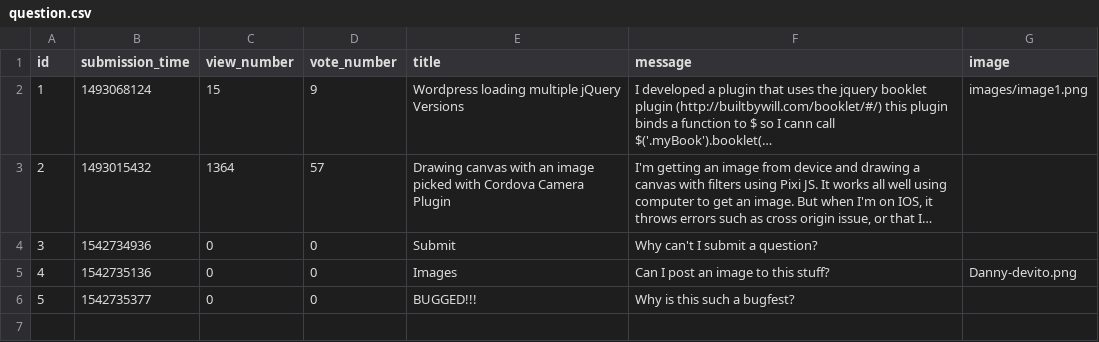
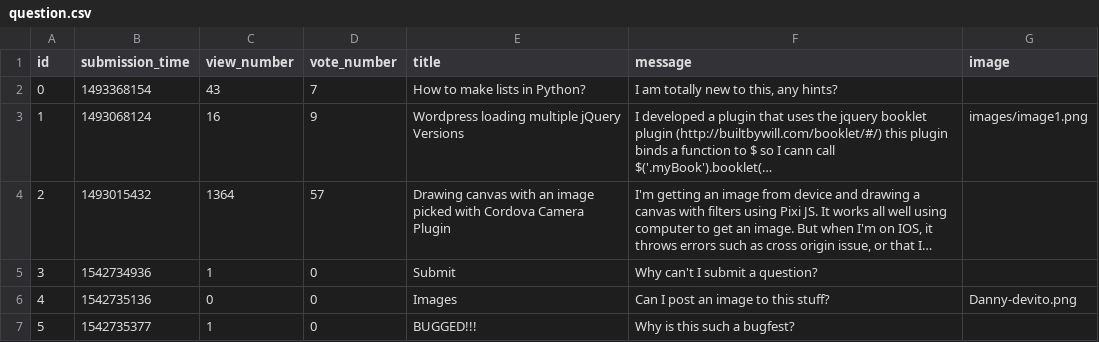
Before and after one commit to gaborBKI/ask-mate-python, a CSV file: question.csv, drawn as a sheet; long unchanged cells end in …; addresses are those after the commit; the diff names each change by its address in the sheet, - before the commit and + after, or states it on an @@ line.

Commit message:
Viewcounter now working, there is a Go Back button at the bottom of the Question page that takes back to the homepage and also refreshes it for the counter.

```diff
--- a/question.csv
+++ b/question.csv
+row 2: 0 | 1493368154 | 43 | 7 | How to make lists in Python? | I am totally new to this, any hints?
-C3 (view_number): 15
+C3 (view_number): 16
-C5 (view_number): 0
+C5 (view_number): 1
-C7 (view_number): 0
+C7 (view_number): 1
```
Also changed, not shown: 2 other files.
